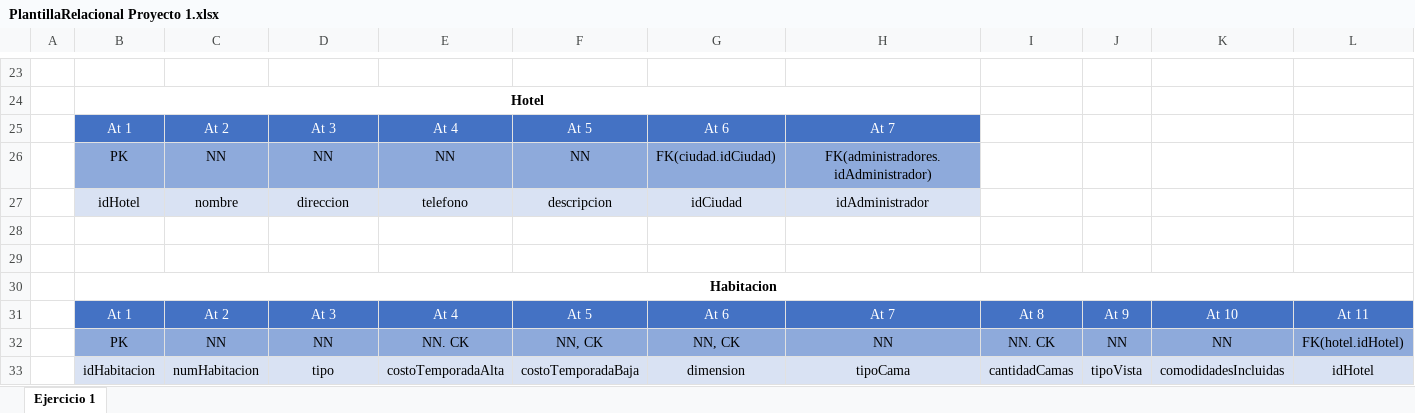
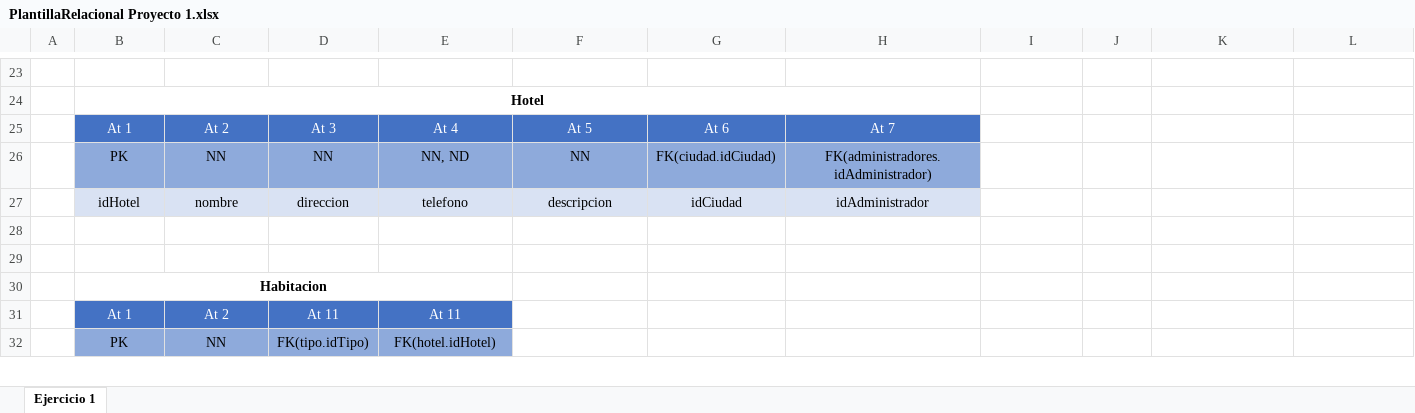
Before and after one commit to Sofi-Perez/Proyecto-1_FBD, an Excel workbook: Proyecto#1 BD/docs/PlantillaRelacional Proyecto 1.xlsx, sheet Ejercicio 1, drawn as a sheet; only a part is shown, gaps mark what is left out; values as stored, in another font and other column widths than the file's, no borders; charts and pictures not drawn; removed rows and columns are numbered as before the commit, all else as after; rows hold the shown columns only; the diff covers the shown part only; the diff names each change by its address in the sheet, - before the commit and + after, or states it on an @@ line.

```diff
--- a/Proyecto#1 BD/docs/PlantillaRelacional Proyecto 1.xlsx (sheet Ejercicio 1)
+++ b/Proyecto#1 BD/docs/PlantillaRelacional Proyecto 1.xlsx (sheet Ejercicio 1)
-E26: NN
+E26: NN, ND
-B30:L30 merged
+B30:E30 merged
-row 31:  | At 1 | At 2 | At 3 | At 4 | At 5 | At 6 | At 7 | At 8 | At 9 | At 10 | At 11
-row 32:  | PK | NN | NN | NN. CK | NN, CK | NN, CK | NN | NN. CK | NN | NN | FK(hotel.idHotel)
-row 33:  | idHabitacion | numHabitacion | tipo | costoTemporadaAlta | costoTemporadaBaja | dimension | tipoCama | cantidadCamas | tipoVista | comodidadesIncluidas | idHotel
+row 31:  | At 1 | At 2 | At 11 | At 11
+row 32:  | PK | NN | FK(tipo.idTipo) | FK(hotel.idHotel)
```
Also changed, not shown: 14 added rows, 8 edited cells and merged cells elsewhere in this sheet, 20 other files.
